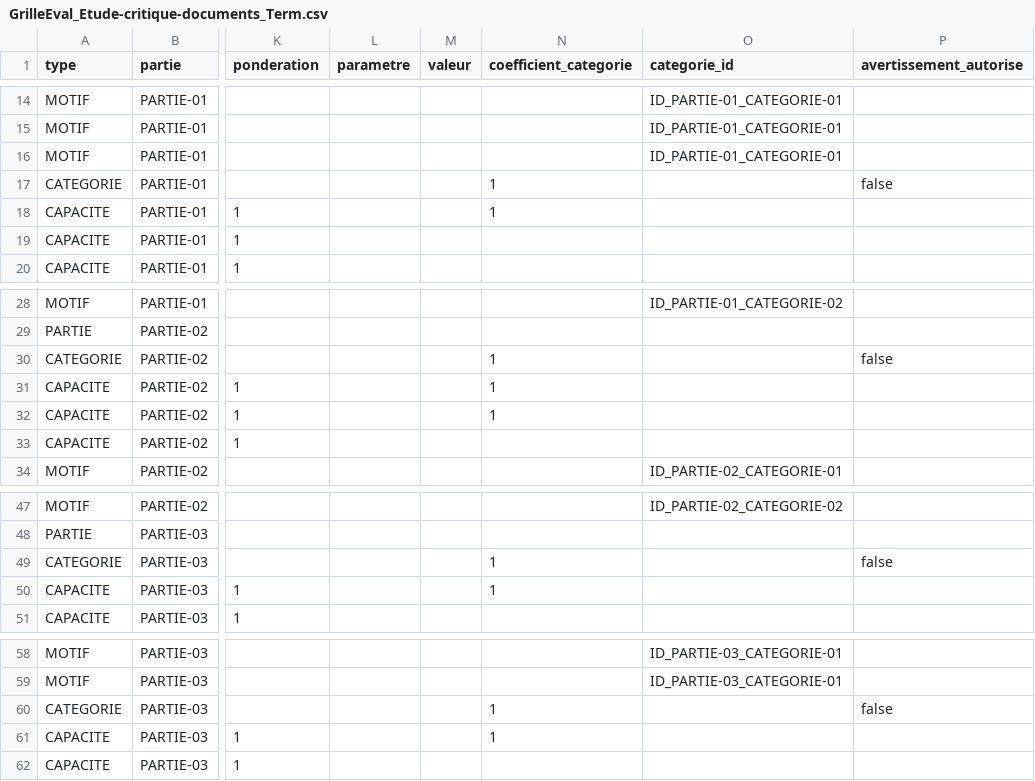
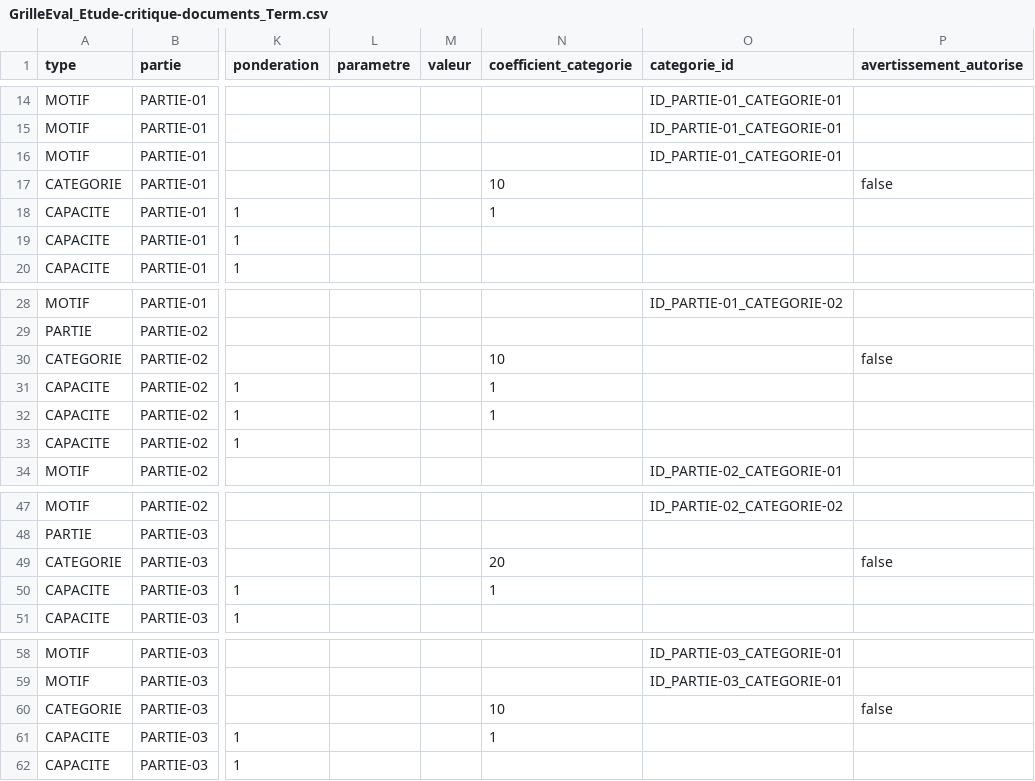
Before and after one commit to tablette-lycee-sr/grilles-evaluation, a CSV file: GrilleEval_Etude-critique-documents_Term.csv, drawn as a sheet; only a part is shown, gaps mark what is left out; the diff covers the shown part only; the diff names each change by its address in the sheet, - before the commit and + after, or states it on an @@ line.

```diff
--- a/GrilleEval_Etude-critique-documents_Term.csv
+++ b/GrilleEval_Etude-critique-documents_Term.csv
-N17 (coefficient_categorie): 1
+N17 (coefficient_categorie): 10
-N30 (coefficient_categorie): 1
+N30 (coefficient_categorie): 10
-N49 (coefficient_categorie): 1
+N49 (coefficient_categorie): 20
-N60 (coefficient_categorie): 1
+N60 (coefficient_categorie): 10
```
Also changed, not shown: 13 edited cells elsewhere in this file.
